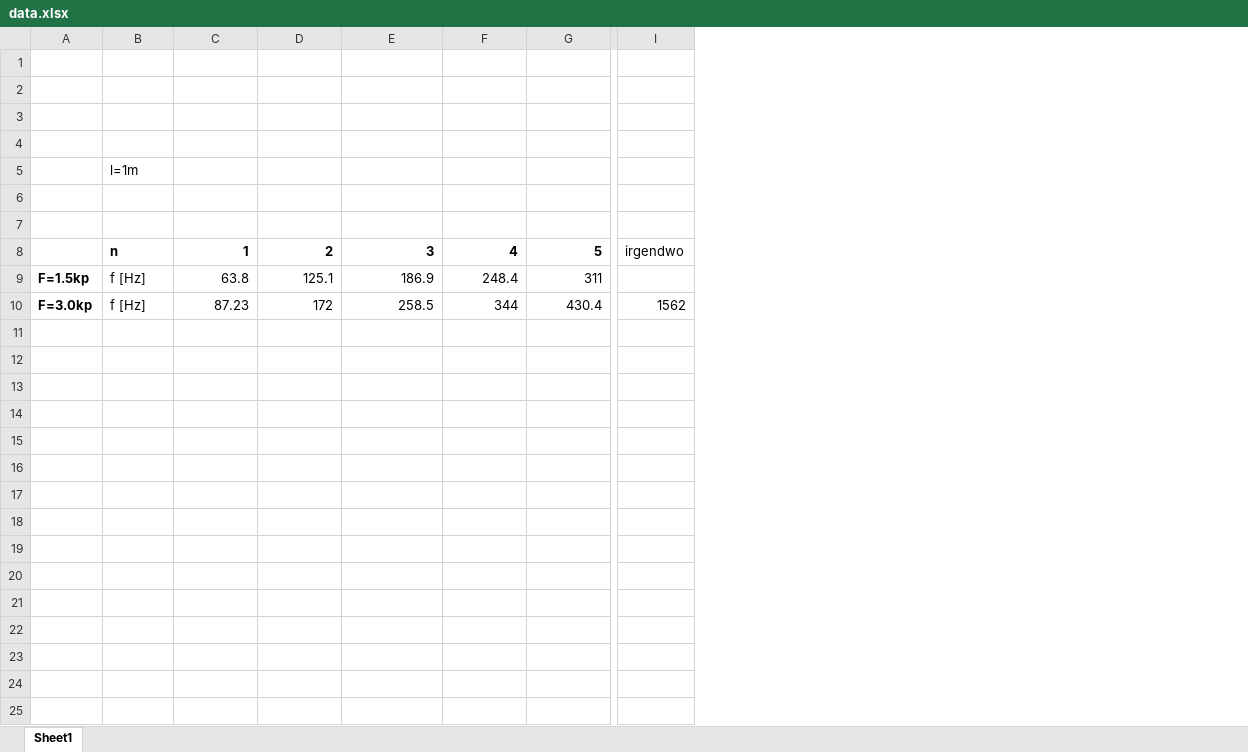
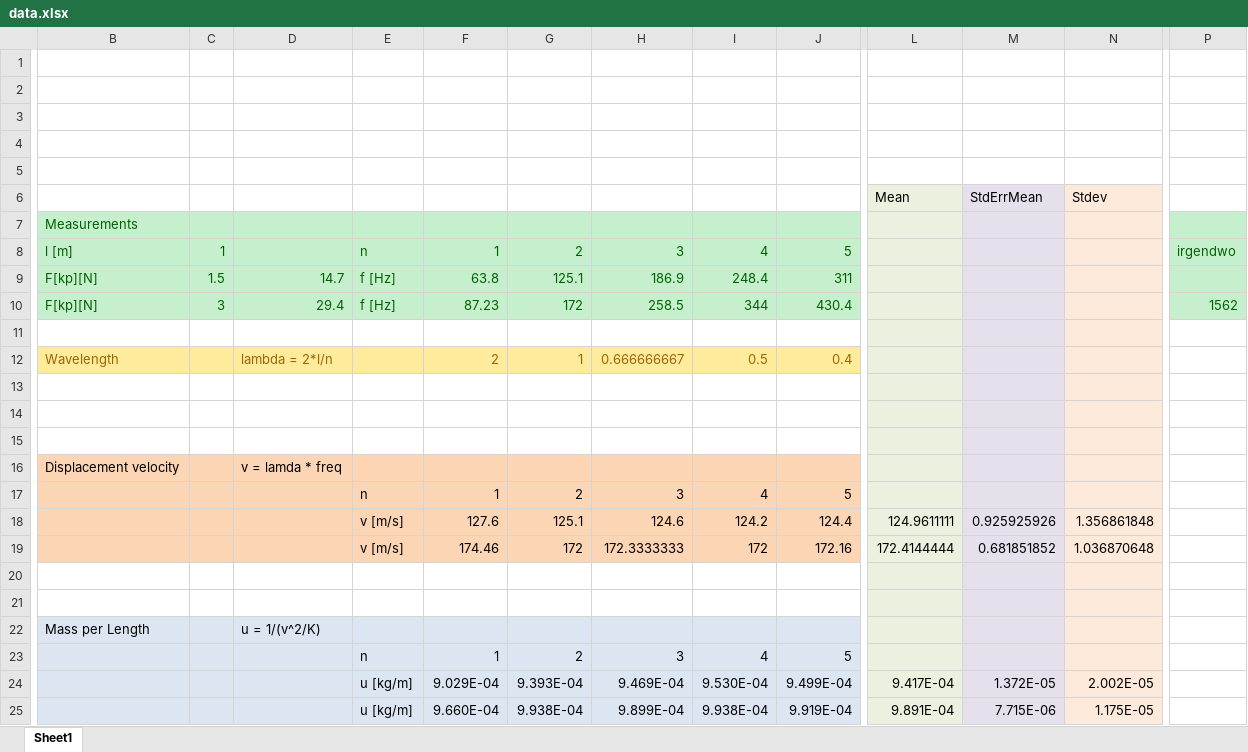
Before and after one commit to HappyEmu/physics-reports, an Excel workbook: exp2/data/data.xlsx, sheet Sheet1, drawn as a sheet; only a part is shown, gaps mark what is left out; values as stored, in another font and other column widths than the file's, no borders; removed rows and columns are numbered as before the commit, all else as after; rows hold the shown columns only; the diff covers the shown part only; the diff names each change by its address in the sheet, - before the commit and + after, or states it on an @@ line.

Commit message:
Calculations in Excel file done

```diff
--- a/exp2/data/data.xlsx (sheet Sheet1)
+++ b/exp2/data/data.xlsx (sheet Sheet1)
-column A, rows 9-10: F=1.5kp | F=3.0kp
+column B, rows 7-10: Measurements | l [m] | F[kp][N] | F[kp][N]
+column C, rows 8-10: 1 | 1.5 | 3
+column D, rows 9-10: 14.7 | 29.4
+column L, row 6: Mean
+column M, row 6: StdErrMean
+column N, row 6: Stdev
-E5: l=1m
+E5: (empty)
-row 6: (empty)
+row 6:  |  |  |  |  |  |  |  |  | Mean | StdErrMean | Stdev
-E7:J10 fill: none
+E7:J10 fill: #C6EFCE
-P7:P10 fill: none
+P7:P10 fill: #C6EFCE
-E8:J10 text colour: black
+E8:J10 text colour: #006100
-E8:J8 bold: on
+E8:J8 bold: off
-P8 text colour: black
+P8 text colour: #006100
-P10 text colour: black
+P10 text colour: #006100
+row 11: (empty)
+row 12: Wavelength |  | lambda = 2*l/n |  | 2 | 1 | 0.666666667 | 0.5 | 0.4
+row 13: (empty)
+row 14: (empty)
+row 15: (empty)
+row 16: Displacement velocity |  | v = lamda * freq
+row 17:  |  |  | n | 1 | 2 | 3 | 4 | 5
+row 18:  |  |  | v [m/s] | 127.6 | 125.1 | 124.6 | 124.2 | 124.4 | 124.9611111 | 0.925925926 | 1.356861848
+row 19:  |  |  | v [m/s] | 174.46 | 172 | 172.3333333 | 172 | 172.16 | 172.4144444 | 0.681851852 | 1.036870648
+row 20: (empty)
+row 21: (empty)
+row 22: Mass per Length |  | u = 1/(v^2/K)
+row 23:  |  |  | n | 1 | 2 | 3 | 4 | 5
+row 24:  |  |  | u [kg/m] | 9.029E-04 | 9.393E-04 | 9.469E-04 | 9.530E-04 | 9.499E-04 | 9.417E-04 | 1.372E-05 | 2.002E-05
+row 25:  |  |  | u [kg/m] | 9.660E-04 | 9.938E-04 | 9.899E-04 | 9.938E-04 | 9.919E-04 | 9.891E-04 | 7.715E-06 | 1.175E-05
```
Also changed, not shown: 2 added columns and cell formats elsewhere in this sheet.
